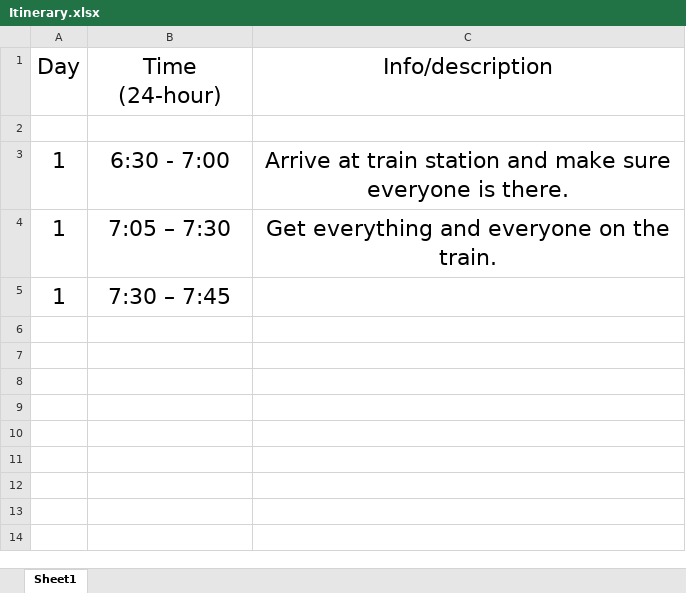
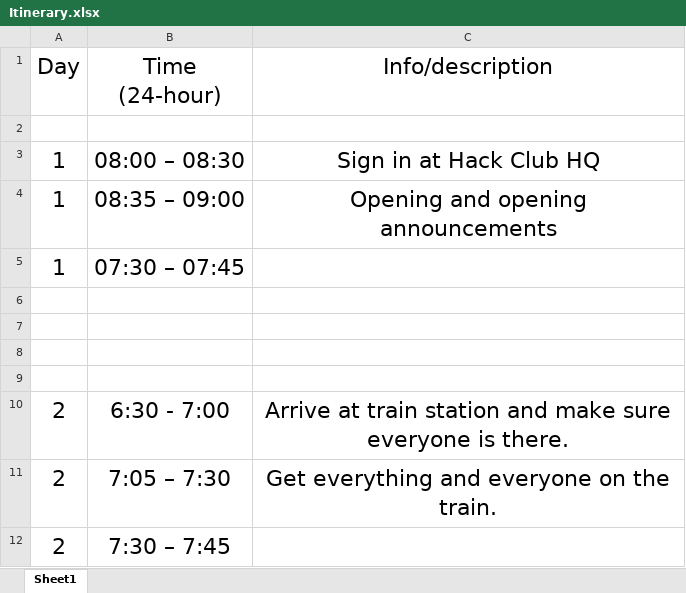
Before and after one commit to Maxwell-L-hack/Zephyr-2.0, an Excel workbook: Itinerary.xlsx, sheet Sheet1, drawn as a sheet; values as stored, in another font and other column widths than the file's, no borders; the diff names each change by its address in the sheet, - before the commit and + after, or states it on an @@ line.

```diff
--- a/Itinerary.xlsx (sheet Sheet1)
+++ b/Itinerary.xlsx (sheet Sheet1)
-B3 (Time (24-hour)): 6:30 - 7:00
+B3 (Time (24-hour)): 08:00 – 08:30
-C3 (Info/description): Arrive at train station and make sure everyone is there.
+C3 (Info/description): Sign in at Hack Club HQ
-B4 (Time (24-hour)): 7:05 – 7:30
+B4 (Time (24-hour)): 08:35 – 09:00
-C4 (Info/description): Get everything and everyone on the train.
+C4 (Info/description): Opening and opening announcements
-B5 (Time (24-hour)): 7:30 – 7:45
+B5 (Time (24-hour)): 07:30 – 07:45
+row 6: (empty)
+row 7: (empty)
+row 8: (empty)
+row 9: (empty)
+row 10: 2 | 6:30 - 7:00 | Arrive at train station and make sure everyone is there.
+row 11: 2 | 7:05 – 7:30 | Get everything and everyone on the train.
+row 12: 2 | 7:30 – 7:45
```
Also changed, not shown: 2 other files.
